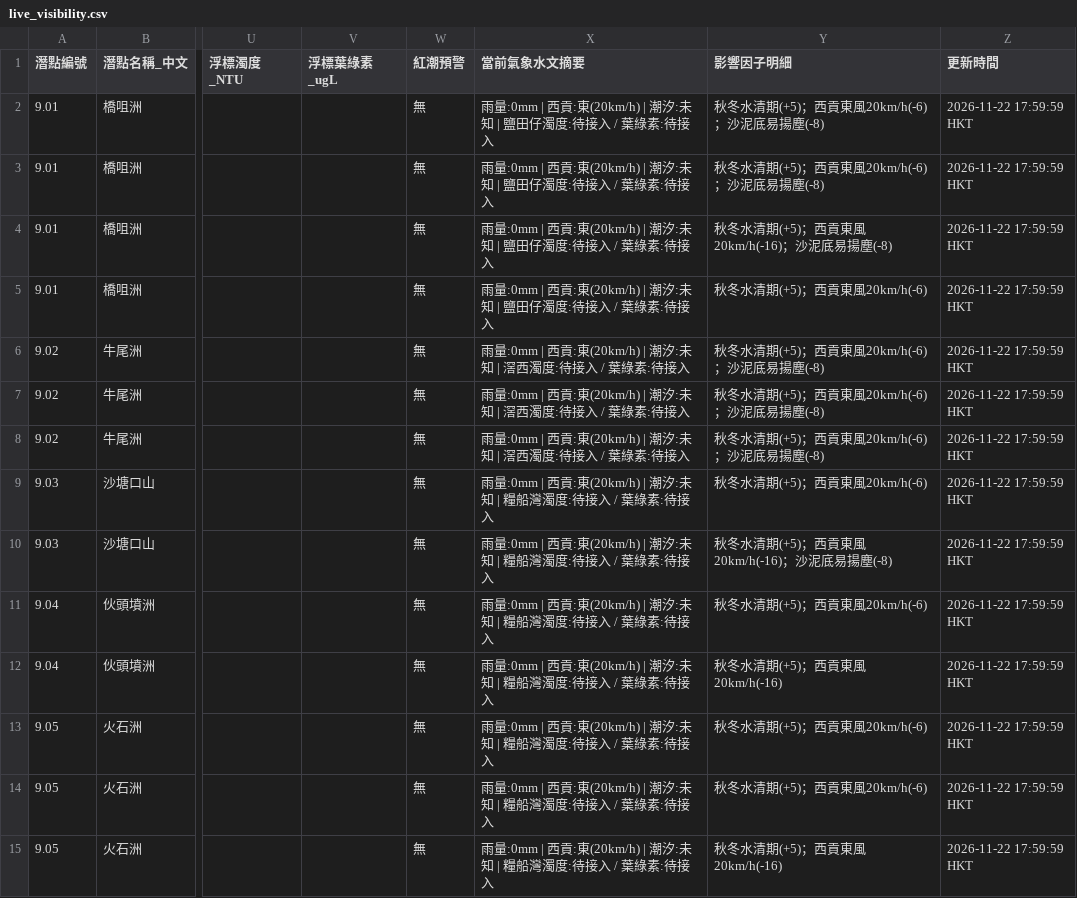
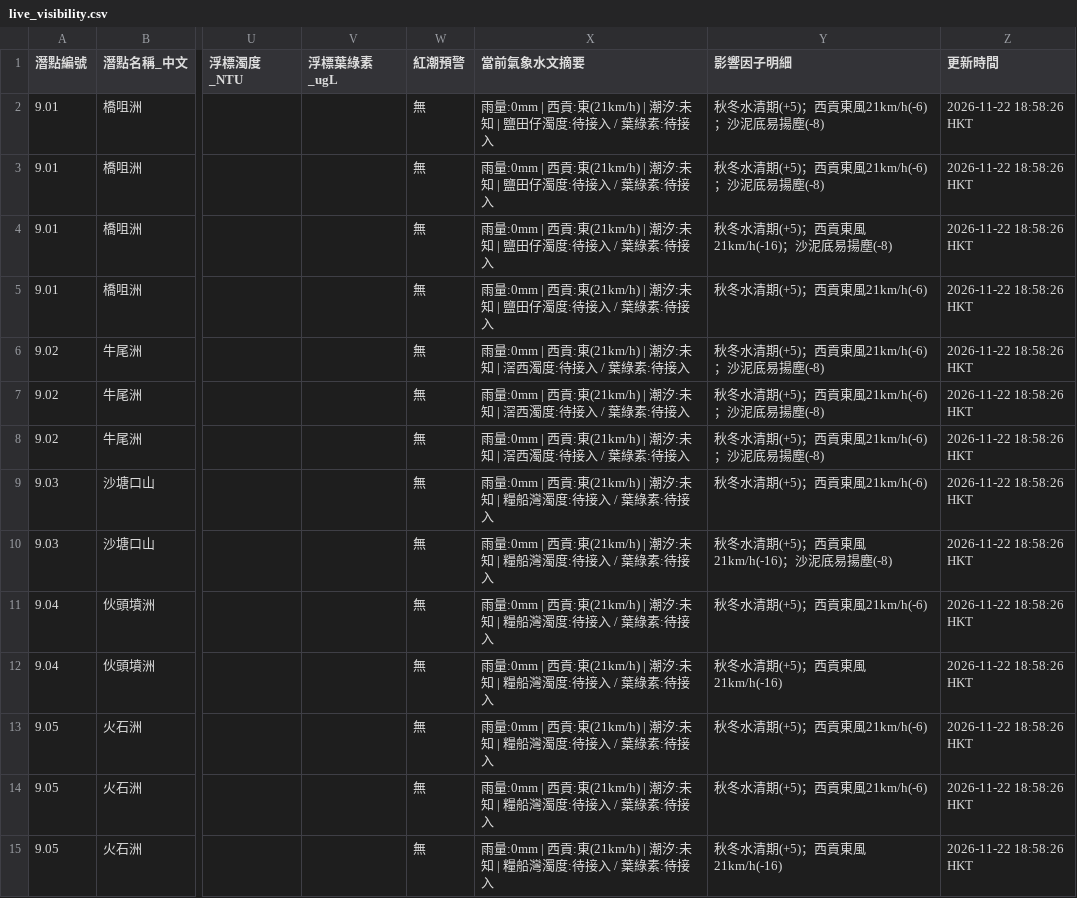
Before and after one commit to chanswc-sys/hk-56-divesites-live, a CSV file: live_visibility.csv, drawn as a sheet; only a part is shown, gaps mark what is left out; the diff covers the shown part only; the diff names each change by its address in the sheet, - before the commit and + after, or states it on an @@ line.

```diff
--- a/live_visibility.csv
+++ b/live_visibility.csv
-X2:X5 (當前氣象水文摘要): …西貢:東(20km/h) | 潮汐:…
+X2:X5 (當前氣象水文摘要): …西貢:東(21km/h) | 潮汐:…
-Y2:Y3 (影響因子明細): 秋冬水清期(+5)；西貢東風20km/h(-6)；沙泥底易揚塵(-8)
+Y2:Y3 (影響因子明細): 秋冬水清期(+5)；西貢東風21km/h(-6)；沙泥底易揚塵(-8)
-Z2:Z15 (更新時間): 2026-11-22 17:59:59 HKT
+Z2:Z15 (更新時間): 2026-11-22 18:58:26 HKT
-Y4 (影響因子明細): 秋冬水清期(+5)；西貢東風20km/h(-16)；沙泥底易揚塵(-8)
+Y4 (影響因子明細): 秋冬水清期(+5)；西貢東風21km/h(-16)；沙泥底易揚塵(-8)
-Y5 (影響因子明細): 秋冬水清期(+5)；西貢東風20km/h(-6)
+Y5 (影響因子明細): 秋冬水清期(+5)；西貢東風21km/h(-6)
-X6:X8 (當前氣象水文摘要): …西貢:東(20km/h) | 潮汐:…
+X6:X8 (當前氣象水文摘要): …西貢:東(21km/h) | 潮汐:…
-Y6:Y8 (影響因子明細): 秋冬水清期(+5)；西貢東風20km/h(-6)；沙泥底易揚塵(-8)
+Y6:Y8 (影響因子明細): 秋冬水清期(+5)；西貢東風21km/h(-6)；沙泥底易揚塵(-8)
-X9:X15 (當前氣象水文摘要): …西貢:東(20km/h) | 潮汐:…
+X9:X15 (當前氣象水文摘要): …西貢:東(21km/h) | 潮汐:…
-Y9 (影響因子明細): 秋冬水清期(+5)；西貢東風20km/h(-6)
+Y9 (影響因子明細): 秋冬水清期(+5)；西貢東風21km/h(-6)
-Y10 (影響因子明細): 秋冬水清期(+5)；西貢東風20km/h(-16)；沙泥底易揚塵(-8)
+Y10 (影響因子明細): 秋冬水清期(+5)；西貢東風21km/h(-16)；沙泥底易揚塵(-8)
-Y11 (影響因子明細): 秋冬水清期(+5)；西貢東風20km/h(-6)
+Y11 (影響因子明細): 秋冬水清期(+5)；西貢東風21km/h(-6)
-Y12 (影響因子明細): 秋冬水清期(+5)；西貢東風20km/h(-16)
+Y12 (影響因子明細): 秋冬水清期(+5)；西貢東風21km/h(-16)
-Y13:Y14 (影響因子明細): 秋冬水清期(+5)；西貢東風20km/h(-6)
+Y13:Y14 (影響因子明細): 秋冬水清期(+5)；西貢東風21km/h(-6)
-Y15 (影響因子明細): 秋冬水清期(+5)；西貢東風20km/h(-16)
+Y15 (影響因子明細): 秋冬水清期(+5)；西貢東風21km/h(-16)
```
Also changed, not shown: 125 edited cells elsewhere in this file, 1 other file.
